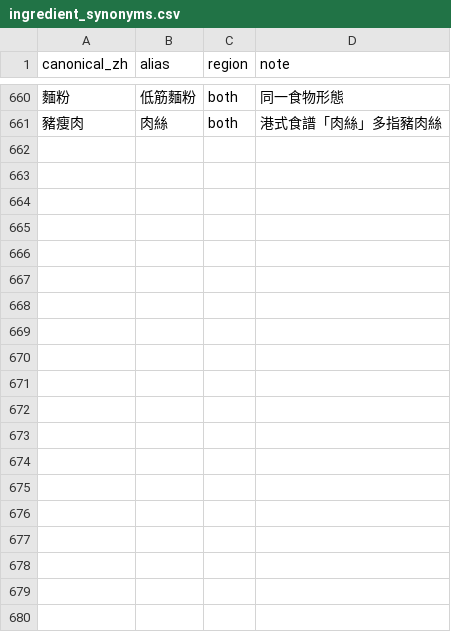
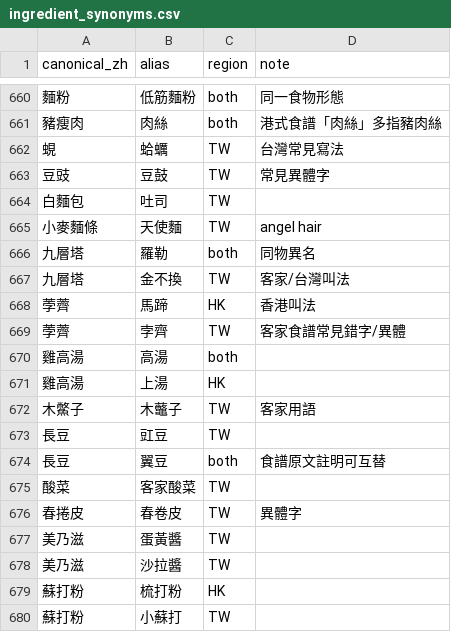
Before and after one commit to HKPPAAUULL/EczemaRecipe, a CSV file: data/reference/ingredient_synonyms.csv, drawn as a sheet; only a part is shown, gaps mark what is left out; the diff covers the shown part only.

```diff
--- a/data/reference/ingredient_synonyms.csv
+++ b/data/reference/ingredient_synonyms.csv
@@ -661 +661,20 @@ canonical_zh,alias,region,note
 豬瘦肉,肉絲,both,港式食譜「肉絲」多指豬肉絲
+蜆,蛤蠣,TW,台灣常見寫法
+豆豉,豆鼓,TW,常見異體字
+白麵包,吐司,TW,
+小麥麵條,天使麵,TW,angel hair
+九層塔,羅勒,both,同物異名
+九層塔,金不換,TW,客家/台灣叫法
+荸薺,馬蹄,HK,香港叫法
+荸薺,孛齊,TW,客家食譜常見錯字/異體
+雞高湯,高湯,both,
+雞高湯,上湯,HK,
+木鱉子,木虌子,TW,客家用語
+長豆,豇豆,TW,
+長豆,翼豆,both,食譜原文註明可互替
+酸菜,客家酸菜,TW,
+春捲皮,春卷皮,TW,異體字
+美乃滋,蛋黃醬,TW,
+美乃滋,沙拉醬,TW,
+蘇打粉,梳打粉,HK,
+蘇打粉,小蘇打,TW,
```
Also changed, not shown: 35 added rows elsewhere in this file, 6 other files.
